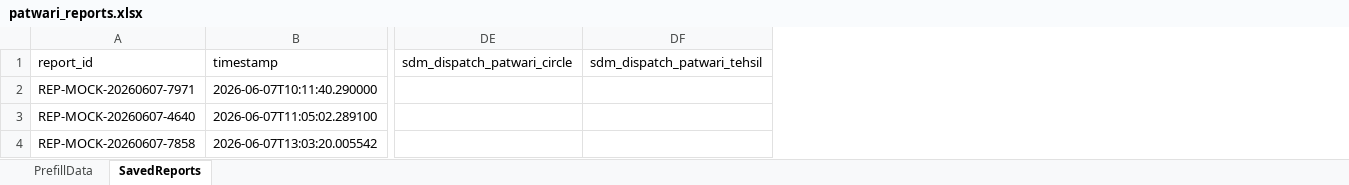
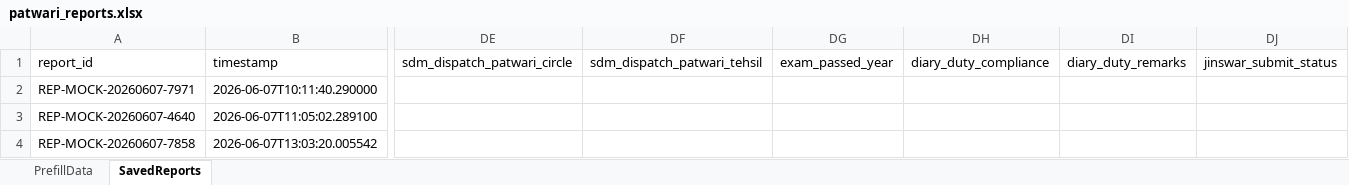
Before and after one commit to Jit9763/patwari, an Excel workbook: patwari_reports.xlsx, sheet SavedReports, drawn as a sheet; only a part is shown, gaps mark what is left out; values as stored, in another font and other column widths than the file's, no borders; the diff covers the shown part only; the diff names each change by its address in the sheet, - before the commit and + after, or states it on an @@ line.

Commit message:
Shift conclusion section to SDM verification levels and default blank/empty numeric fields to 0 in reports/review tables

```diff
--- a/patwari_reports.xlsx (sheet SavedReports)
+++ b/patwari_reports.xlsx (sheet SavedReports)
+column DG (exam_passed_year), empty
+column DH (diary_duty_compliance), empty
+column DI (diary_duty_remarks), empty
+column DJ (jinswar_submit_status), empty
```
Also changed, not shown: 4 added rows and 4 edited cells elsewhere in this sheet, 1 other file.
